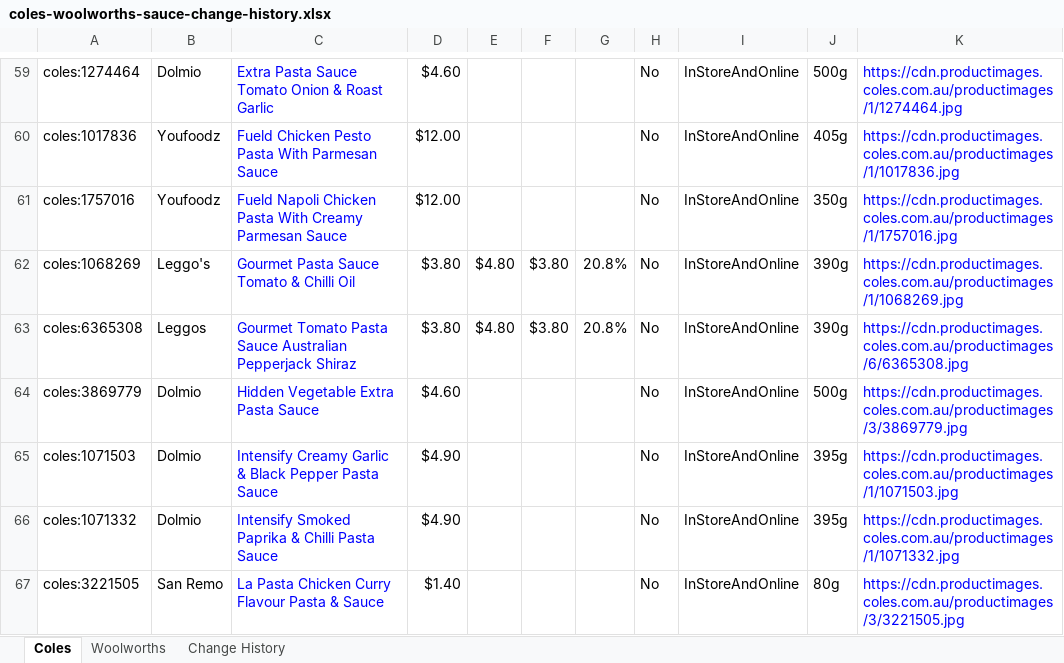
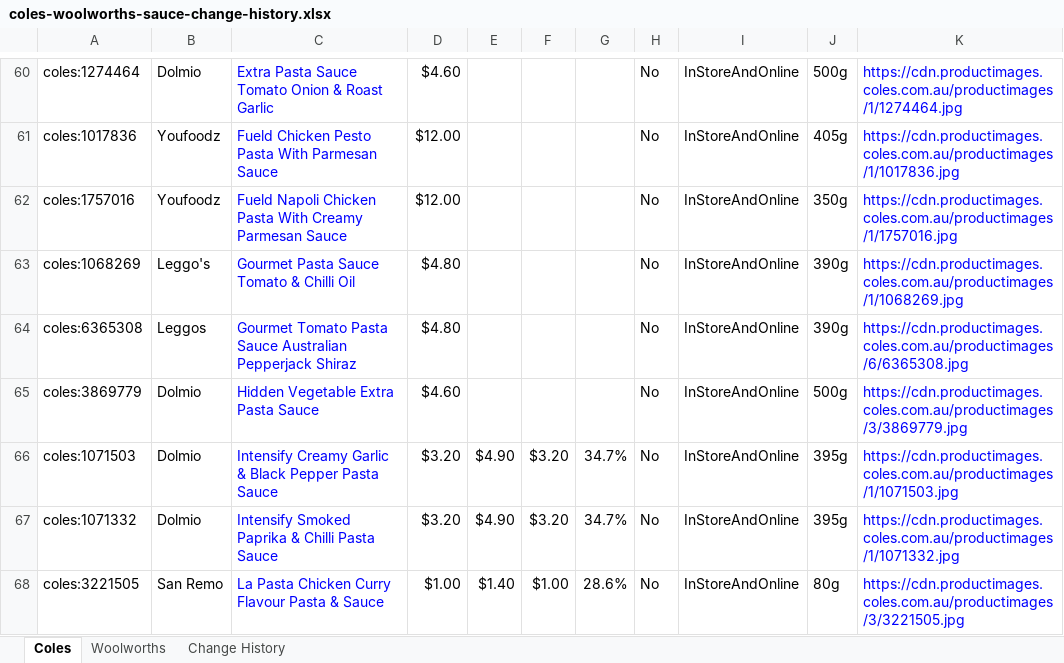
Before and after one commit to liamdwaas-ops/Coles-Sauces, an Excel workbook: data/coles-woolworths-sauce-change-history.xlsx, sheet Coles, drawn as a sheet; only a part is shown, gaps mark what is left out; values as stored, in another font and other column widths than the file's, no borders; table styles not drawn; addresses are those after the commit; the diff covers the shown part only; the diff names each change by its address in the sheet, - before the commit and + after, or states it on an @@ line.

```diff
--- a/data/coles-woolworths-sauce-change-history.xlsx (sheet Coles)
+++ b/data/coles-woolworths-sauce-change-history.xlsx (sheet Coles)
-D63:D64: $3.80
+D63:D64: $4.80
-E63:E64: $4.80
+E63:E64: (empty)
-F63:F64: $3.80
+F63:F64: (empty)
-G63:G64: 20.8%
+G63:G64: (empty)
-D66:D67: $4.90
+D66:D67: $3.20
-E66:E67: (empty)
+E66:E67: $4.90
-F66:F67: (empty)
+F66:F67: $3.20
-G66:G67: (empty)
+G66:G67: 34.7%
-D68: $1.40
+D68: $1.00
-E68: (empty)
+E68: $1.40
-F68: (empty)
+F68: $1.00
-G68: (empty)
+G68: 28.6%
```
Also changed, not shown: 37 added rows, 2 removed rows, 3 moved rows and 98 edited cells elsewhere in this sheet, sheet Change History, sheet Woolworths, 5 other files.
